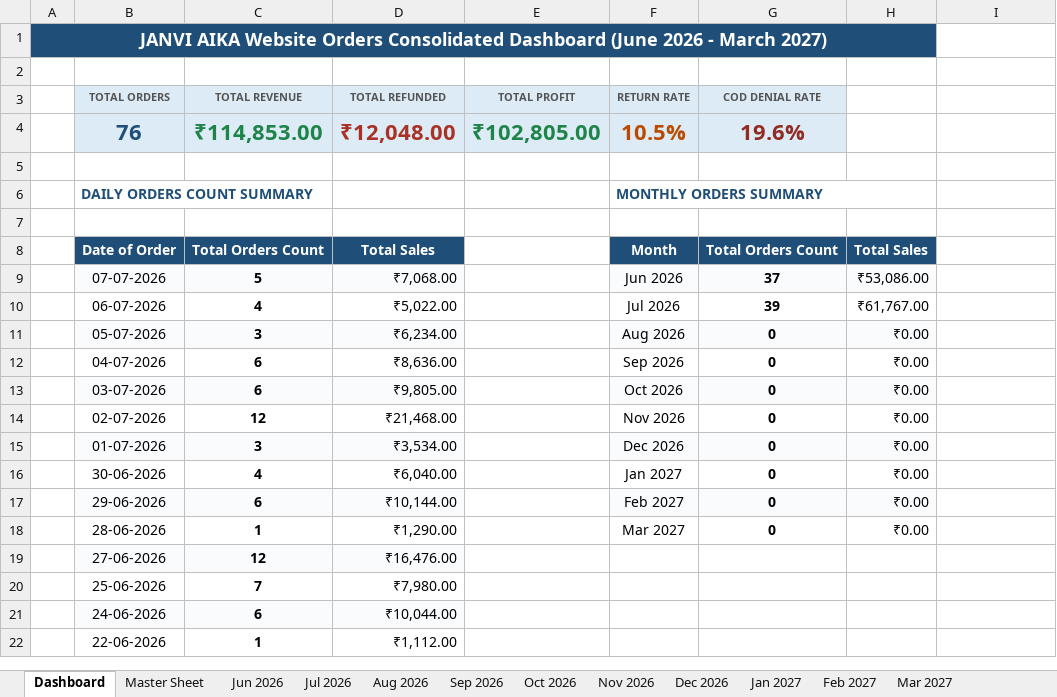
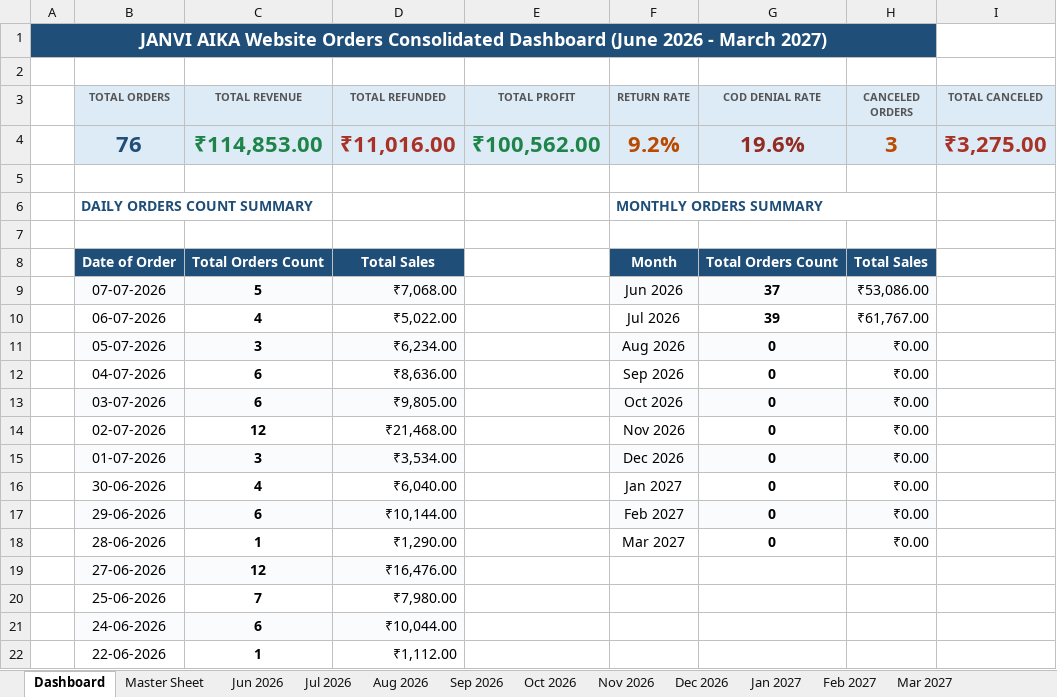
Before and after one commit to nrm-web/JANVI-AIKA-Website-Orders, an Excel workbook: Janvi_Consolidated_Orders_2026_2027.xlsx, sheet Dashboard, drawn as a sheet; values as stored, in another font and other column widths than the file's, no borders; the diff names each change by its address in the sheet, - before the commit and + after, or states it on an @@ line.

Commit message:
Update Excel compilation script to add Canceled KPI cards and exclude Canceled from Returned

```diff
--- a/Janvi_Consolidated_Orders_2026_2027.xlsx (sheet Dashboard)
+++ b/Janvi_Consolidated_Orders_2026_2027.xlsx (sheet Dashboard)
-H3: (empty)
+H3: CANCELED ORDERS
-H3:I4 fill: none
+H3:I4 fill: #DDEBF7
-I3: (empty)
+I3: TOTAL CANCELED
-D4 (TOTAL REFUNDED): ₹12,048.00
+D4 (TOTAL REFUNDED): ₹11,016.00
-E4 (TOTAL PROFIT): ₹102,805.00
+E4 (TOTAL PROFIT): ₹100,562.00
-F4 (RETURN RATE): 10.5%
+F4 (RETURN RATE): 9.2%
-H4 (CANCELED ORDERS): (empty)
+H4 (CANCELED ORDERS): 3
-I4 (TOTAL CANCELED): (empty)
+I4 (TOTAL CANCELED): ₹3,275.00
```
Also changed, not shown: sheet Jul 2026, sheet Master Sheet, 2 other files.
